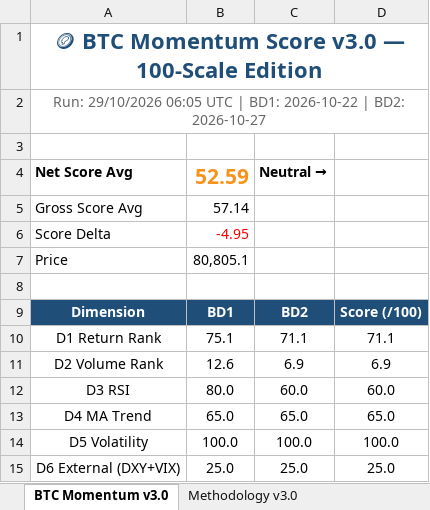
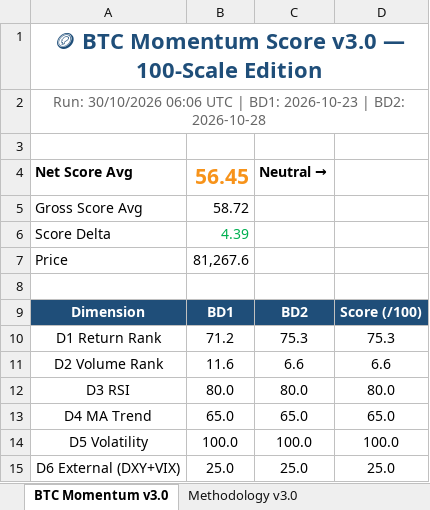
Before and after one commit to jptrustlearning/btc, an Excel workbook: BTC_Momentum_v3.0.xlsx, sheet BTC Momentum v3.0, drawn as a sheet; values as stored, in another font and other column widths than the file's, no borders; the diff names each change by its address in the sheet, - before the commit and + after, or states it on an @@ line.

Commit message:
🪙 BTC Momentum Score v3.0 — 30/10/2026 06:06 UTC

```diff
--- a/BTC_Momentum_v3.0.xlsx (sheet BTC Momentum v3.0)
+++ b/BTC_Momentum_v3.0.xlsx (sheet BTC Momentum v3.0)
-A2: Run: 29/10/2026 06:05 UTC | BD1: 2026-10-22 | BD2: 2026-10-27
+A2: Run: 30/10/2026 06:06 UTC | BD1: 2026-10-23 | BD2: 2026-10-28
-B4: 52.59
+B4: 56.45
-B5: 57.14
+B5: 58.72
-B6: -4.95
+B6: 4.39
-B6 text colour: #FF0000
+B6 text colour: #00B050
-B7: 80,805.1
+B7: 81,267.6
-B10: 75.1
+B10: 71.2
-C10: 71.1
+C10: 75.3
-D10: 71.1
+D10: 75.3
-B11: 12.6
+B11: 11.6
-C11: 6.9
+C11: 6.6
-D11: 6.9
+D11: 6.6
-C12: 60.0
+C12: 80.0
-D12: 60.0
+D12: 80.0
```
Also changed, not shown: 8 other files.
